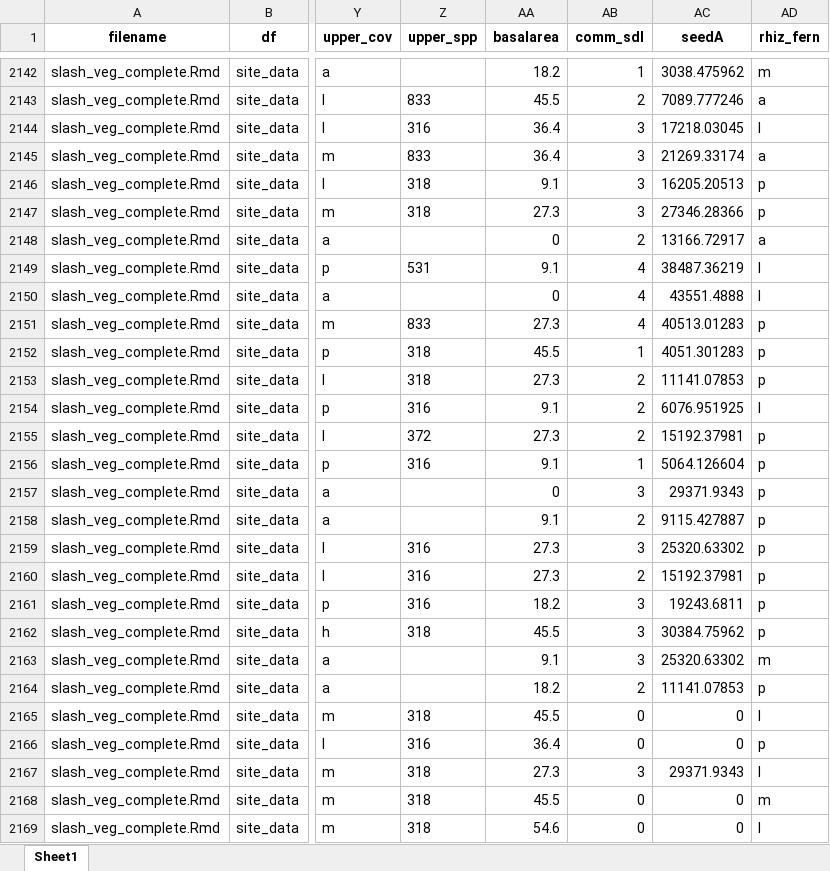
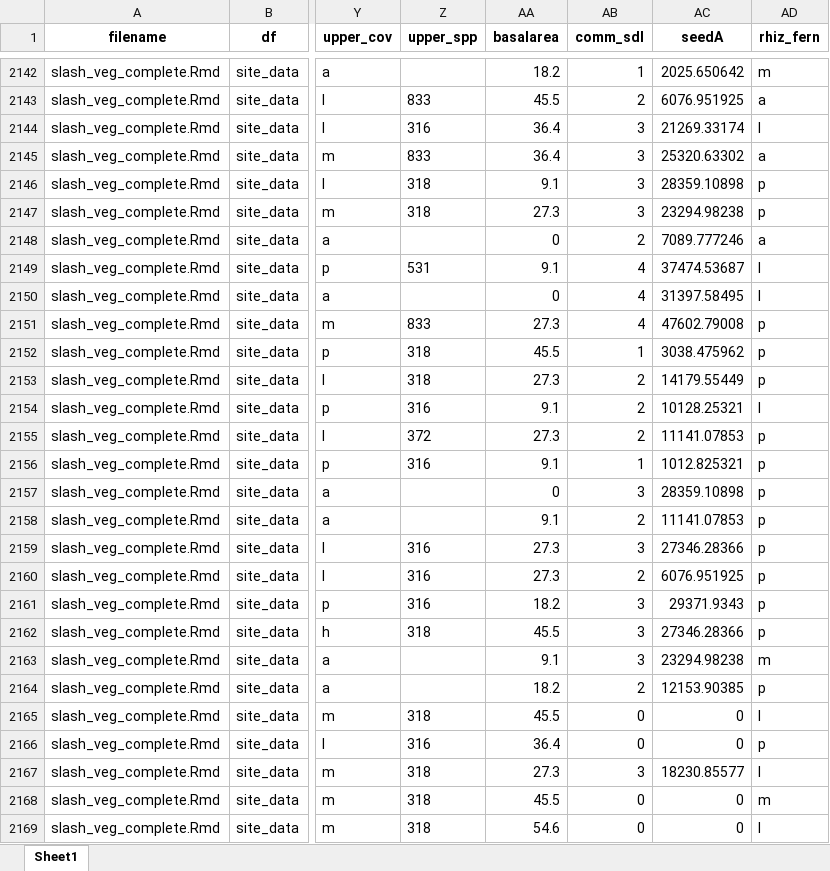
Before and after one commit to peter-smallidge/slash-wall-vegetation, an Excel workbook: summary output/site_data_2019_2024(22july2025).xlsx, sheet Sheet1, drawn as a sheet; only a part is shown, gaps mark what is left out; values as stored, in another font and other column widths than the file's, no borders; the diff covers the shown part only; the diff names each change by its address in the sheet, - before the commit and + after, or states it on an @@ line.

```diff
--- a/summary output/site_data_2019_2024(22july2025).xlsx (sheet Sheet1)
+++ b/summary output/site_data_2019_2024(22july2025).xlsx (sheet Sheet1)
-AC2142 (seedA): 3038.475962
+AC2142 (seedA): 2025.650642
-AC2143 (seedA): 7089.777246
+AC2143 (seedA): 6076.951925
-AC2144 (seedA): 17218.03045
+AC2144 (seedA): 21269.33174
-AC2145 (seedA): 21269.33174
+AC2145 (seedA): 25320.63302
-AC2146 (seedA): 16205.20513
+AC2146 (seedA): 28359.10898
-AC2147 (seedA): 27346.28366
+AC2147 (seedA): 23294.98238
-AC2148 (seedA): 13166.72917
+AC2148 (seedA): 7089.777246
-AC2149 (seedA): 38487.36219
+AC2149 (seedA): 37474.53687
-AC2150 (seedA): 43551.4888
+AC2150 (seedA): 31397.58495
-AC2151 (seedA): 40513.01283
+AC2151 (seedA): 47602.79008
-AC2152 (seedA): 4051.301283
+AC2152 (seedA): 3038.475962
-AC2153 (seedA): 11141.07853
+AC2153 (seedA): 14179.55449
-AC2154 (seedA): 6076.951925
+AC2154 (seedA): 10128.25321
-AC2155 (seedA): 15192.37981
+AC2155 (seedA): 11141.07853
-AC2156 (seedA): 5064.126604
+AC2156 (seedA): 1012.825321
-AC2157 (seedA): 29371.9343
+AC2157 (seedA): 28359.10898
-AC2158 (seedA): 9115.427887
+AC2158 (seedA): 11141.07853
-AC2159 (seedA): 25320.63302
+AC2159 (seedA): 27346.28366
-AC2160 (seedA): 15192.37981
+AC2160 (seedA): 6076.951925
-AC2161 (seedA): 19243.6811
+AC2161 (seedA): 29371.9343
-AC2162 (seedA): 30384.75962
+AC2162 (seedA): 27346.28366
-AC2163 (seedA): 25320.63302
+AC2163 (seedA): 23294.98238
-AC2164 (seedA): 11141.07853
+AC2164 (seedA): 12153.90385
-AC2167 (seedA): 29371.9343
+AC2167 (seedA): 18230.85577
```
Also changed, not shown: 895 edited cells elsewhere in this sheet, summary output/cafri2023_dbh_basalarea_raw_summ.xlsx, summary output/campridge_overstory_by_point_2023data(29may2025).xlsx, 6 other files.
